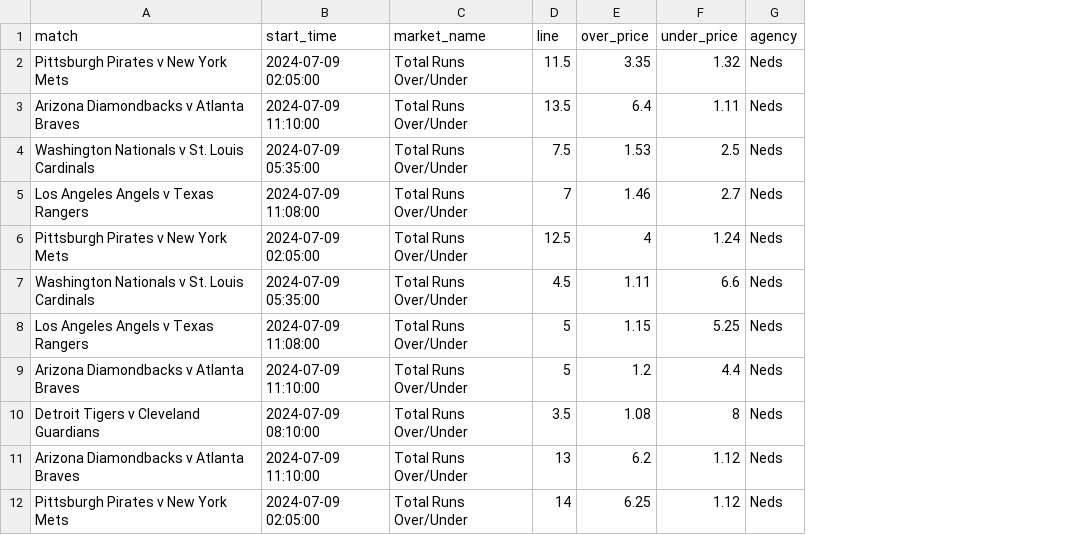
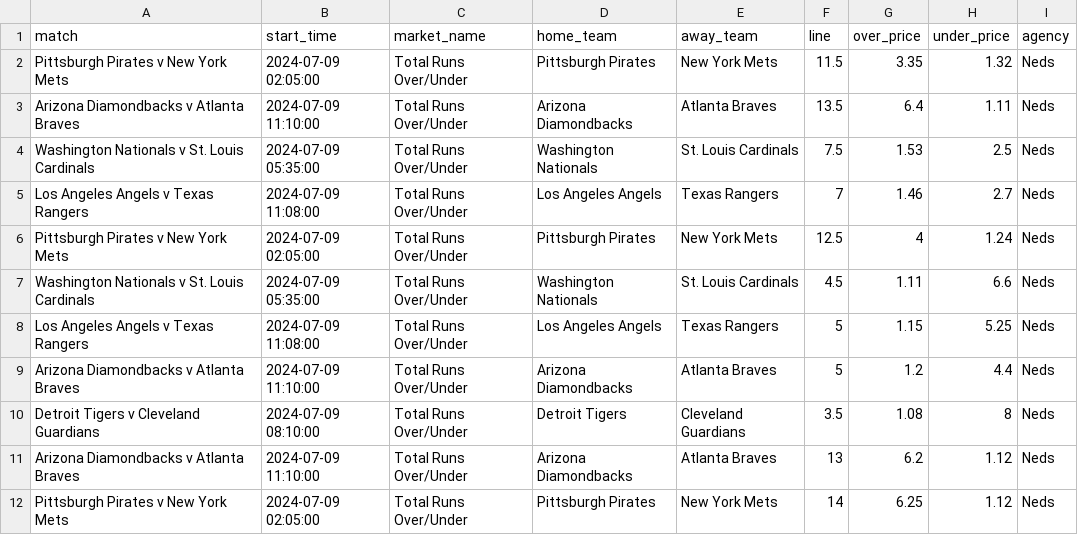
Before and after one commit to jamesbrown1417/MLB, a CSV file: Data/scraped_odds/neds_total_runs.csv, drawn as a sheet; only a part is shown; the diff names each change by its address in the sheet, - before the commit and + after, or states it on an @@ line.

```diff
--- a/Data/scraped_odds/neds_total_runs.csv
+++ b/Data/scraped_odds/neds_total_runs.csv
+column D (home_team), rows 2-12: Pittsburgh Pirates | Arizona Diamondbacks | Washington Nationals | Los Angeles Angels | Pittsburgh Pirates | Washington Nationals | Los Angeles Angels | Arizona Diamondbacks | Detroit Tigers | Arizona Diamondbacks | Pittsburgh Pirates
+column E (away_team), rows 2-12: New York Mets | Atlanta Braves | St. Louis Cardinals | Texas Rangers | New York Mets | St. Louis Cardinals | Texas Rangers | Atlanta Braves | Cleveland Guardians | Atlanta Braves | New York Mets
```
Also changed, not shown: Data/scraped_odds/sportsbet_h2h.csv, Data/scraped_odds/tab_h2h.csv, 14 other files.
